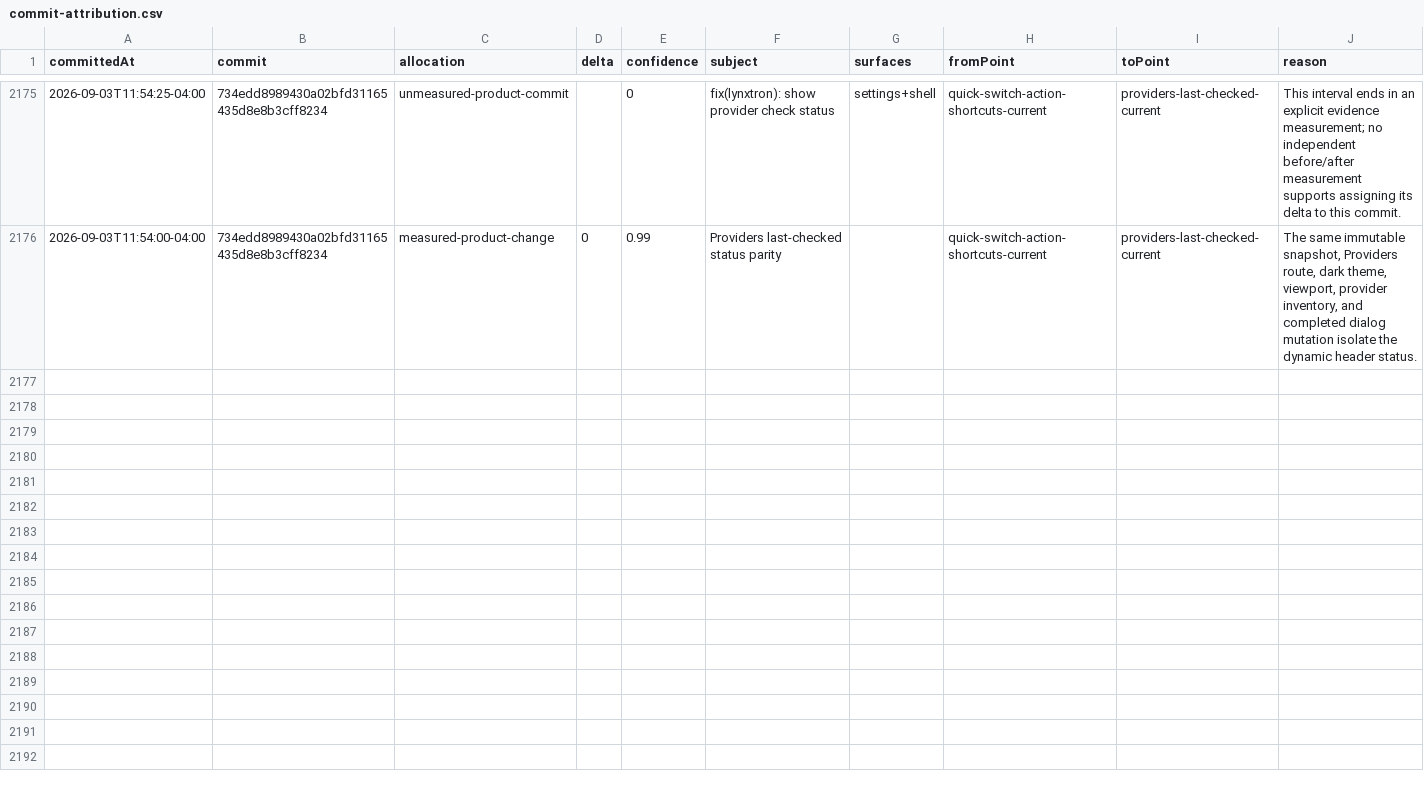
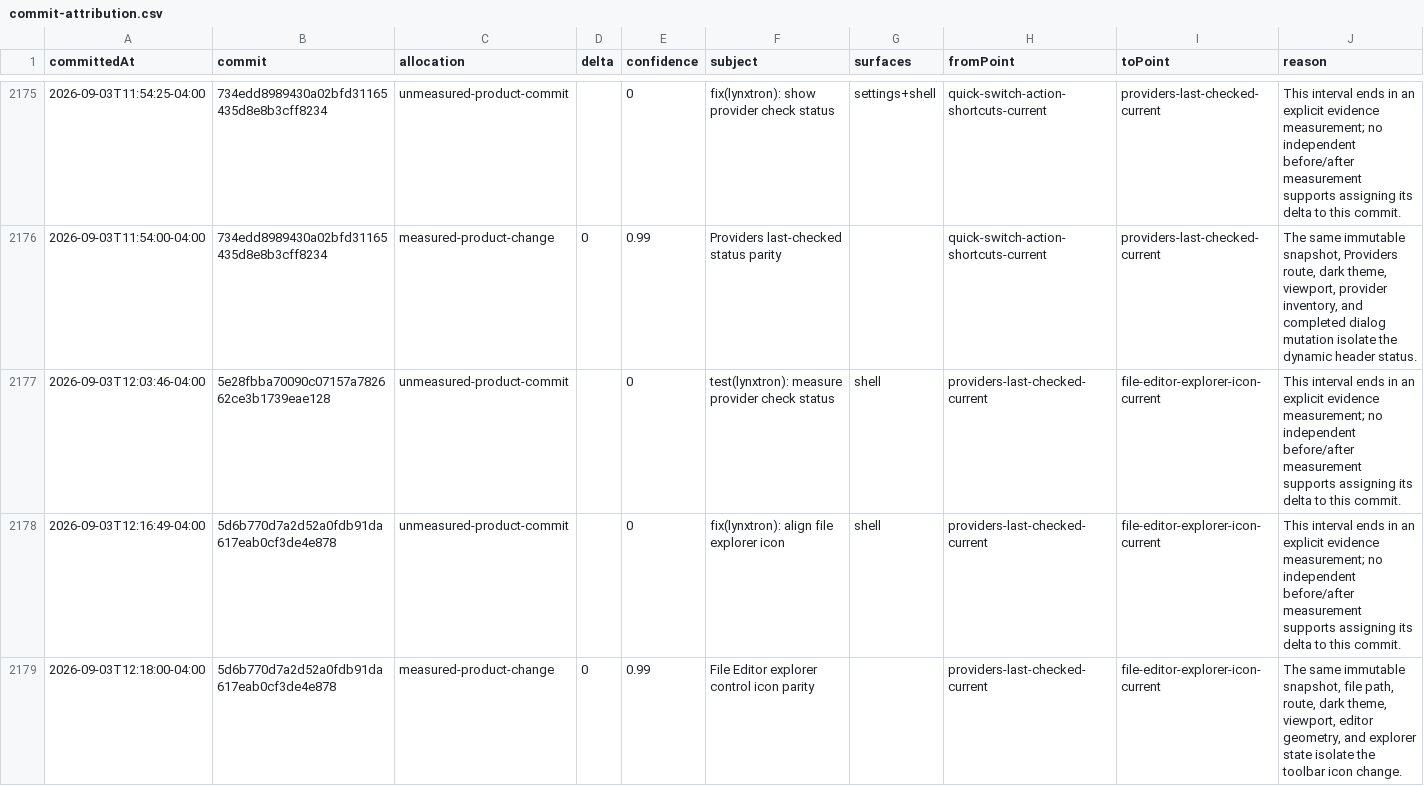
Before and after one commit to Huxpro/t3code-lynxtron, a CSV file: apps/lynxtron/reports/fidelity-loss/commit-attribution.csv, drawn as a sheet; only a part is shown, gaps mark what is left out; the diff names each change by its address in the sheet, - before the commit and + after, or states it on an @@ line.

Commit message:
test(lynxtron): measure file explorer icon
Co-authored-by: TRAE CLI <noreply@bytedance.com>

```diff
--- a/apps/lynxtron/reports/fidelity-loss/commit-attribution.csv
+++ b/apps/lynxtron/reports/fidelity-loss/commit-attribution.csv
+row 2177: 2026-09-03T12:03:46-04:00 | 5e28fbba70090c07157a782662ce3b1739eae128 | unmeasured-product-commit |  | 0 | test(lynxtron): measure provider check status | shell | providers-last-checked-current | file-editor-explorer-icon-current | This interval ends in an explicit evidence measurement; no independent before/after measurement supports assigning its delta to this commit.
+row 2178: 2026-09-03T12:16:49-04:00 | 5d6b770d7a2d52a0fdb91da617eab0cf3de4e878 | unmeasured-product-commit |  | 0 | fix(lynxtron): align file explorer icon | shell | providers-last-checked-current | file-editor-explorer-icon-current | This interval ends in an explicit evidence measurement; no independent before/after measurement supports assigning its delta to this commit.
+row 2179: 2026-09-03T12:18:00-04:00 | 5d6b770d7a2d52a0fdb91da617eab0cf3de4e878 | measured-product-change | 0 | 0.99 | File Editor explorer control icon parity |  | providers-last-checked-current | file-editor-explorer-icon-current | The same immutable snapshot, file path, route, dark theme, viewport, editor geometry, and explorer state isolate the toolbar icon change.
```
Also changed, not shown: apps/lynxtron/reports/fidelity-loss/history.csv, 4 other files.
